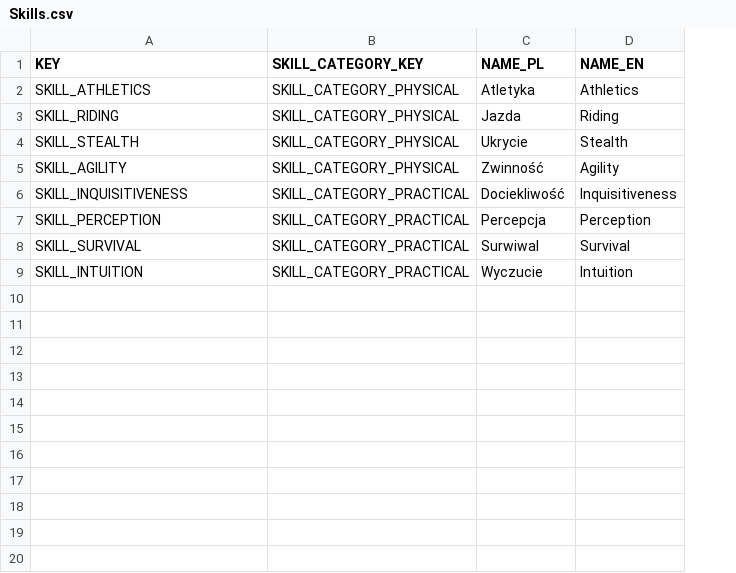
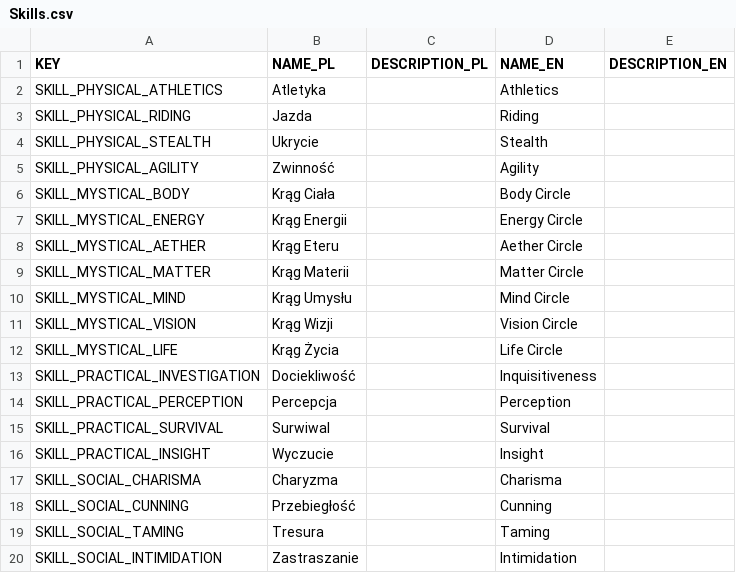
Before and after one commit to LadyMalande/CaerbannogCharacterAppResources, a CSV file: Skills.csv, drawn as a sheet; only a part is shown; removed rows and columns are numbered as before the commit, all else as after; the diff covers the shown part only; the diff names each change by its address in the sheet, - before the commit and + after, or states it on an @@ line.

```diff
--- a/Skills.csv
+++ b/Skills.csv
-column B (SKILL_CATEGORY_KEY), rows 2-8: SKILL_CATEGORY_PHYSICAL | SKILL_CATEGORY_PHYSICAL | SKILL_CATEGORY_PHYSICAL | SKILL_CATEGORY_PHYSICAL | SKILL_CATEGORY_PRACTICAL | SKILL_CATEGORY_PRACTICAL | SKILL_CATEGORY_PRACTICAL
+column C (DESCRIPTION_PL), empty
+column E (DESCRIPTION_EN), empty
-A2 (KEY): SKILL_ATHLETICS
+A2 (KEY): SKILL_PHYSICAL_ATHLETICS
-A3 (KEY): SKILL_RIDING
+A3 (KEY): SKILL_PHYSICAL_RIDING
-A4 (KEY): SKILL_STEALTH
+A4 (KEY): SKILL_PHYSICAL_STEALTH
-A5 (KEY): SKILL_AGILITY
+A5 (KEY): SKILL_PHYSICAL_AGILITY
+row 6: SKILL_MYSTICAL_BODY | Krąg Ciała |  | Body Circle
+row 7: SKILL_MYSTICAL_ENERGY | Krąg Energii |  | Energy Circle
+row 8: SKILL_MYSTICAL_AETHER | Krąg Eteru |  | Aether Circle
+row 9: SKILL_MYSTICAL_MATTER | Krąg Materii |  | Matter Circle
+row 10: SKILL_MYSTICAL_MIND | Krąg Umysłu |  | Mind Circle
+row 11: SKILL_MYSTICAL_VISION | Krąg Wizji |  | Vision Circle
+row 12: SKILL_MYSTICAL_LIFE | Krąg Życia |  | Life Circle
-A13 (KEY): SKILL_INQUISITIVENESS
+A13 (KEY): SKILL_PRACTICAL_INVESTIGATION
-A14 (KEY): SKILL_PERCEPTION
+A14 (KEY): SKILL_PRACTICAL_PERCEPTION
-A15 (KEY): SKILL_SURVIVAL
+A15 (KEY): SKILL_PRACTICAL_SURVIVAL
-row 9: SKILL_INTUITION | SKILL_CATEGORY_PRACTICAL | Wyczucie | Intuition
+row 16: SKILL_PRACTICAL_INSIGHT | Wyczucie |  | Insight
+row 17: SKILL_SOCIAL_CHARISMA | Charyzma |  | Charisma
+row 18: SKILL_SOCIAL_CUNNING | Przebiegłość |  | Cunning
+row 19: SKILL_SOCIAL_TAMING | Tresura |  | Taming
+row 20: SKILL_SOCIAL_INTIMIDATION | Zastraszanie |  | Intimidation
```
Also changed, not shown: 15 added rows elsewhere in this file, SkillCategories.csv.
